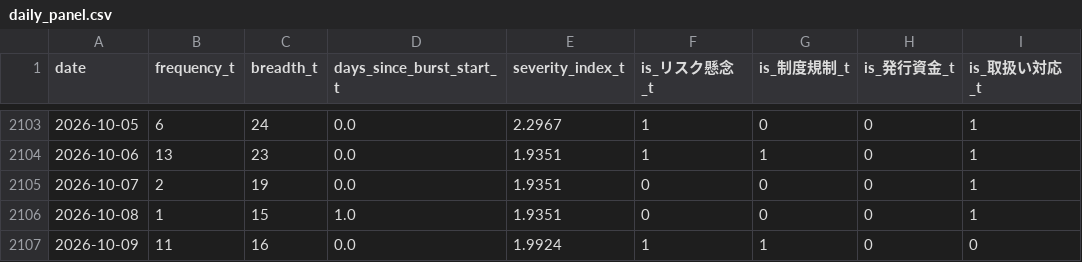
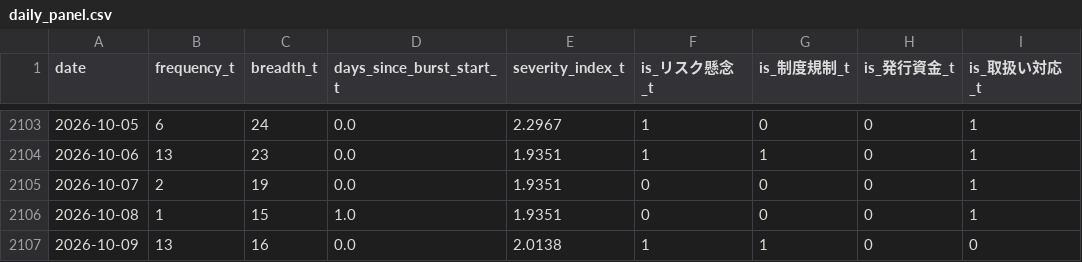
Before and after one commit to matsuno04/jpyc-news-v2, a CSV file: data/daily_panel.csv, drawn as a sheet; only a part is shown, gaps mark what is left out; the diff names each change by its address in the sheet, - before the commit and + after, or states it on an @@ line.

```diff
--- a/data/daily_panel.csv
+++ b/data/daily_panel.csv
-B2107 (frequency_t): 11
+B2107 (frequency_t): 13
-E2107 (severity_index_t): 1.9924
+E2107 (severity_index_t): 2.0138
```
Also changed, not shown: data/event_summary.csv, 2 other files.
